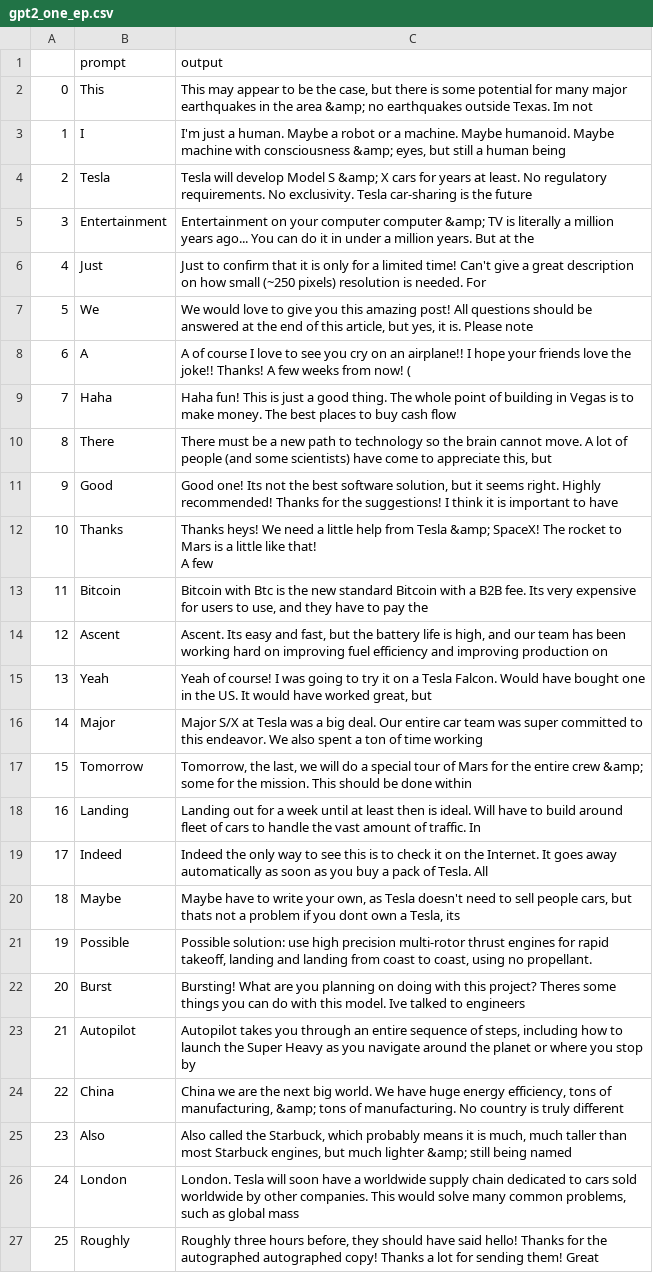
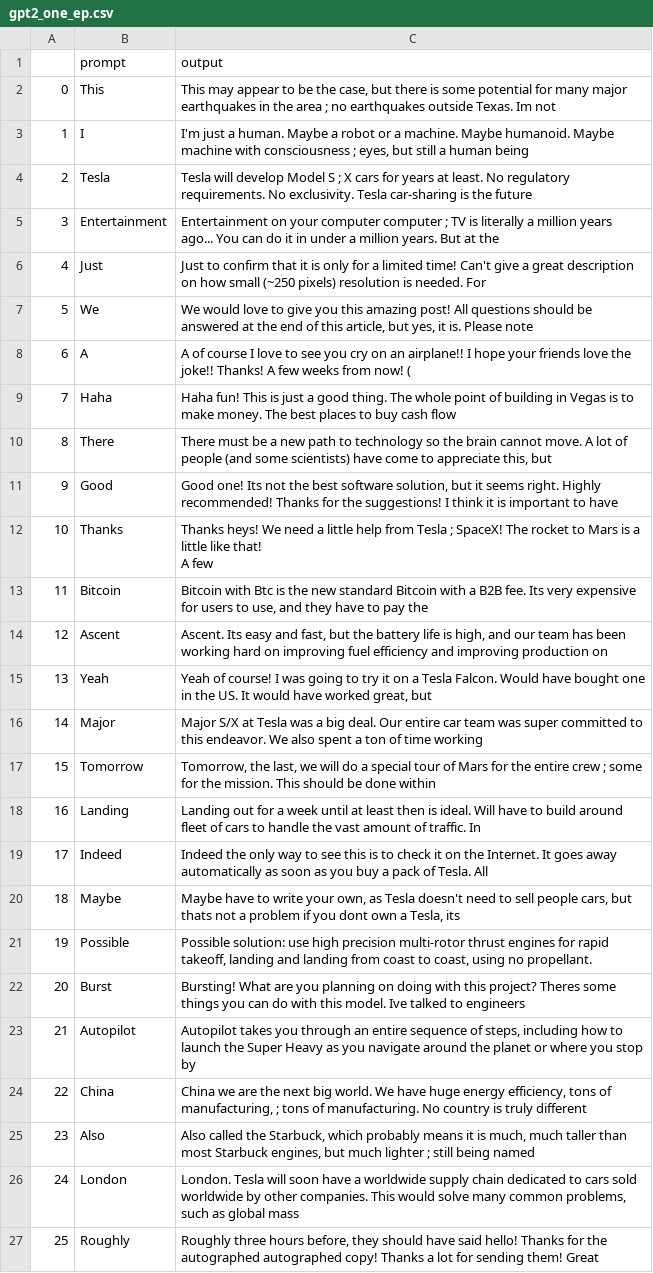
Before and after one commit to DavidZha1994/tweet-generator, a CSV file: sample_generated_tweets/gpt2_one_ep.csv, drawn as a sheet.

```diff
--- a/sample_generated_tweets/gpt2_one_ep.csv
+++ b/sample_generated_tweets/gpt2_one_ep.csv
@@ -1,6 +1,6 @@
 ,prompt,output
-0,This,"This may appear to be the case, but there is some potential for many major earthquakes in the area &amp; no earthquakes outside Texas. Im not"
-1,I,"I'm just a human. Maybe a robot or a machine. Maybe humanoid. Maybe machine with consciousness &amp; eyes, but still a human being"
-2,Tesla,Tesla will develop Model S &amp; X cars for years at least. No regulatory requirements. No exclusivity. Tesla car-sharing is the future
-3,Entertainment,Entertainment on your computer computer &amp; TV is literally a million years ago... You can do it in under a million years. But at the
+0,This,"This may appear to be the case, but there is some potential for many major earthquakes in the area ; no earthquakes outside Texas. Im not"
+1,I,"I'm just a human. Maybe a robot or a machine. Maybe humanoid. Maybe machine with consciousness ; eyes, but still a human being"
+2,Tesla,Tesla will develop Model S ; X cars for years at least. No regulatory requirements. No exclusivity. Tesla car-sharing is the future
+3,Entertainment,Entertainment on your computer computer ; TV is literally a million years ago... You can do it in under a million years. But at the
 4,Just,Just to confirm that it is only for a limited time! Can't give a great description on how small (~250 pixels) resolution is needed. For
@@ -11,5 +11,5 @@
 9,Good,"Good one! Its not the best software solution, but it seems right. Highly recommended! Thanks for the suggestions! I think it is important to have"
-10,Thanks,"Thanks heys! We need a little help from Tesla &amp; SpaceX! The rocket to Mars is a little like that!
-
-A few"
+10,Thanks,"Thanks heys! We need a little help from Tesla ; SpaceX! The rocket to Mars is a little like that!
+
+A few"
 11,Bitcoin,"Bitcoin with Btc is the new standard Bitcoin with a B2B fee. Its very expensive for users to use, and they have to pay the"
@@ -18,3 +18,3 @@ A few"
 14,Major,Major S/X at Tesla was a big deal. Our entire car team was super committed to this endeavor. We also spent a ton of time working
-15,Tomorrow,"Tomorrow, the last, we will do a special tour of Mars for the entire crew &amp; some for the mission. This should be done within"
+15,Tomorrow,"Tomorrow, the last, we will do a special tour of Mars for the entire crew ; some for the mission. This should be done within"
 16,Landing,Landing out for a week until at least then is ideal. Will have to build around fleet of cars to handle the vast amount of traffic. In
@@ -25,4 +25,4 @@ A few"
 21,Autopilot,"Autopilot takes you through an entire sequence of steps, including how to launch the Super Heavy as you navigate around the planet or where you stop by"
-22,China,"China we are the next big world. We have huge energy efficiency, tons of manufacturing, &amp; tons of manufacturing. No country is truly different"
-23,Also,"Also called the Starbuck, which probably means it is much, much taller than most Starbuck engines, but much lighter &amp; still being named"
+22,China,"China we are the next big world. We have huge energy efficiency, tons of manufacturing, ; tons of manufacturing. No country is truly different"
+23,Also,"Also called the Starbuck, which probably means it is much, much taller than most Starbuck engines, but much lighter ; still being named"
 24,London,"London. Tesla will soon have a worldwide supply chain dedicated to cars sold worldwide by other companies. This would solve many common problems, such as global mass"
```
Also changed, not shown: sample_generated_tweets/gpt2_fine_tuned.csv, sample_generated_tweets/gpt2_tokenizer_scratch.csv, 12 other files.
